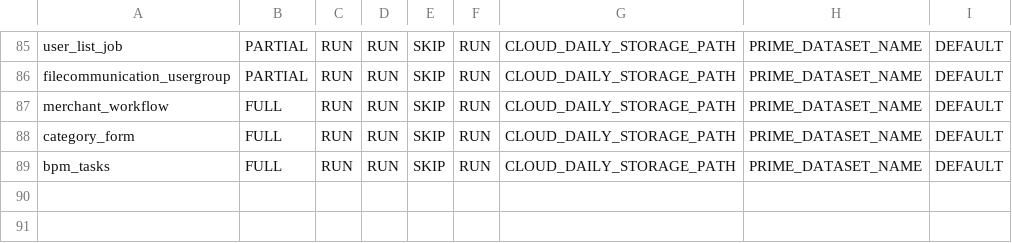
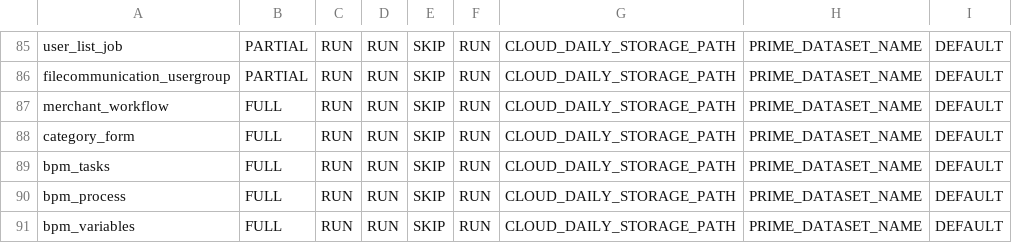
Before and after one commit to rashmishra/Atom, a CSV file: modular_ETL/config/config.csv, drawn as a sheet; only a part is shown, gaps mark what is left out; the diff names each change by its address in the sheet, - before the commit and + after, or states it on an @@ line.

Commit message:
ingest variables and process tables in ATOM

```diff
--- a/modular_ETL/config/config.csv
+++ b/modular_ETL/config/config.csv
+row 90: bpm_process | FULL | RUN | RUN | SKIP | RUN | CLOUD_DAILY_STORAGE_PATH | PRIME_DATASET_NAME | DEFAULT
+row 91: bpm_variables | FULL | RUN | RUN | SKIP | RUN | CLOUD_DAILY_STORAGE_PATH | PRIME_DATASET_NAME | DEFAULT
```
Also changed, not shown: 6 other files.
